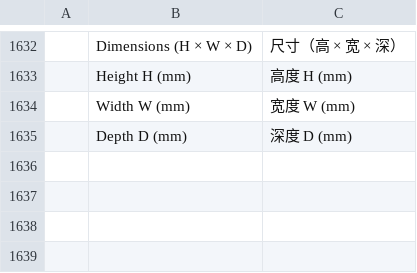
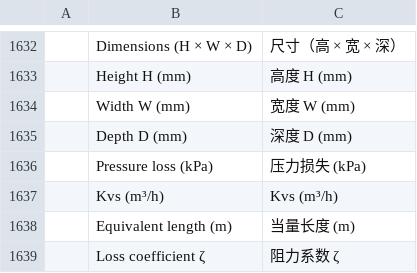
Before and after one commit to Dievartis/cadcraft, a TSV file: crates/ui-egui/src/i18n/zh.tsv, drawn as a sheet; only a part is shown, gaps mark what is left out; the diff names each change by its address in the sheet, - before the commit and + after, or states it on an @@ line.

```diff
--- a/crates/ui-egui/src/i18n/zh.tsv
+++ b/crates/ui-egui/src/i18n/zh.tsv
+row 1636:  | Pressure loss (kPa) | 压力损失 (kPa)
+row 1637:  | Kvs (m³/h) | Kvs (m³/h)
+row 1638:  | Equivalent length (m) | 当量长度 (m)
+row 1639:  | Loss coefficient ζ | 阻力系数 ζ
```
Also changed, not shown: crates/ui-egui/src/i18n/fr.tsv, 11 other files.
